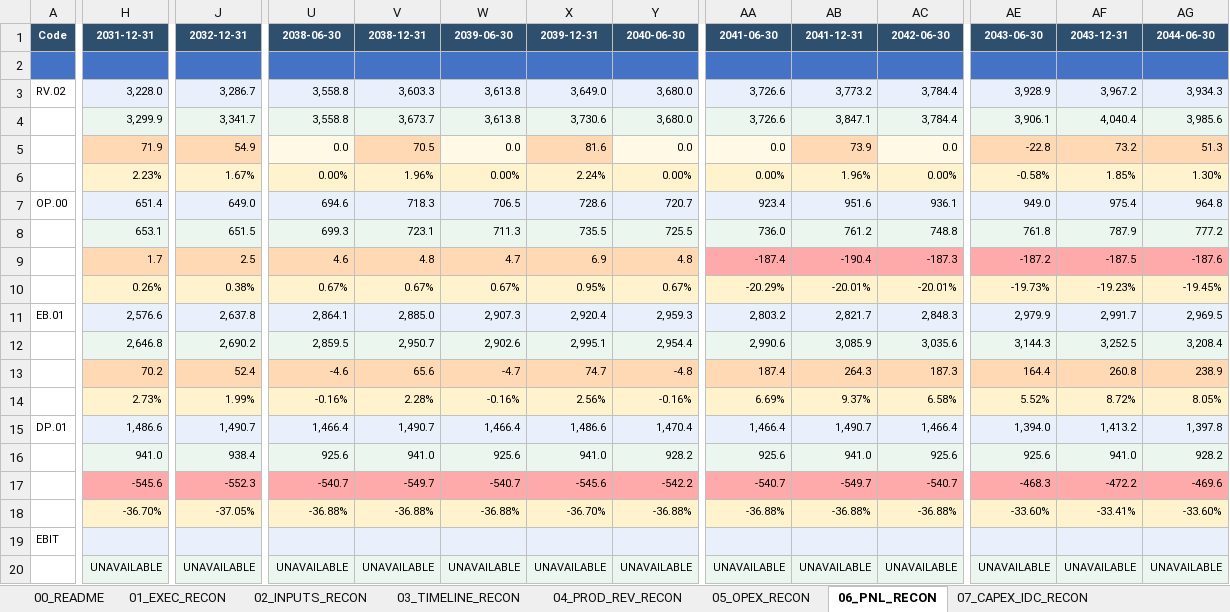
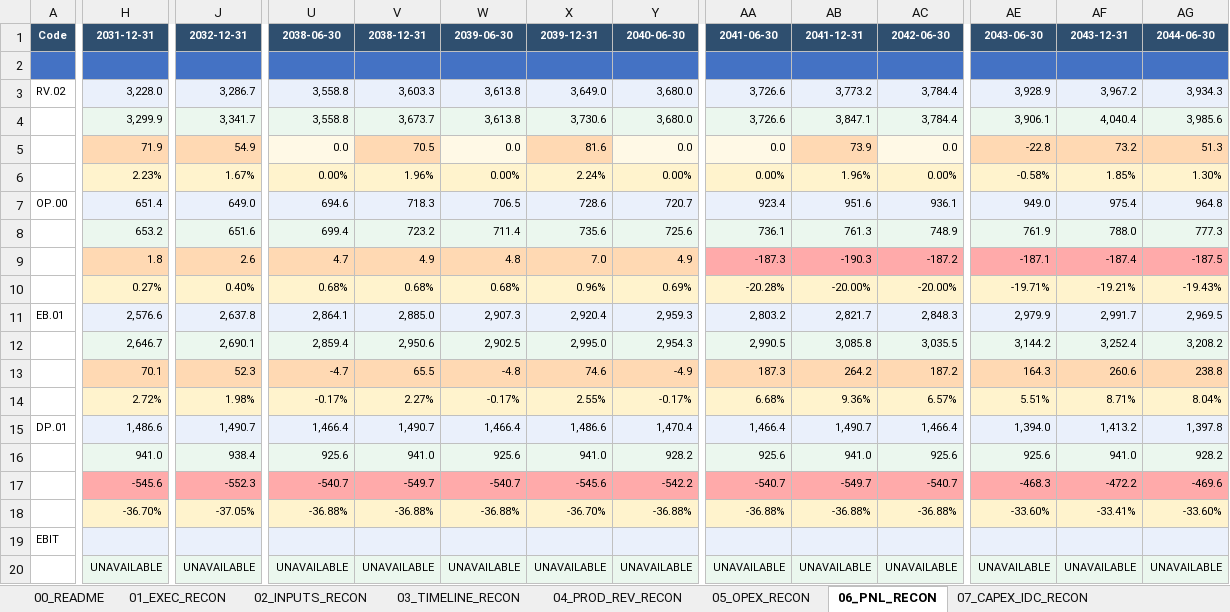
Before and after one commit to xofisamba/Finco1, an Excel workbook: artifacts/reconciliation/oborovo_excel_python_reconciliation.xlsx, sheet 06_PNL_RECON, drawn as a sheet; only a part is shown, gaps mark what is left out; values as stored, in another font and other column widths than the file's, no borders; removed rows and columns are numbered as before the commit, all else as after; rows hold the shown columns only; the diff covers the shown part only; the diff names each change by its address in the sheet, - before the commit and + after, or states it on an @@ line.

```diff
--- a/artifacts/reconciliation/oborovo_excel_python_reconciliation.xlsx (sheet 06_PNL_RECON)
+++ b/artifacts/reconciliation/oborovo_excel_python_reconciliation.xlsx (sheet 06_PNL_RECON)
-row 8:  | 653.1 | 651.5 | 699.3 | 723.1 | 711.3 | 735.5 | 725.5 | 736.0 | 761.2 | 748.8 | 761.8 | 787.9 | 777.2
-row 9:  | 1.7 | 2.5 | 4.6 | 4.8 | 4.7 | 6.9 | 4.8 | -187.4 | -190.4 | -187.3 | -187.2 | -187.5 | -187.6
-row 10:  | 0.26% | 0.38% | 0.67% | 0.67% | 0.67% | 0.95% | 0.67% | -20.29% | -20.01% | -20.01% | -19.73% | -19.23% | -19.45%
+row 8:  | 653.2 | 651.6 | 699.4 | 723.2 | 711.4 | 735.6 | 725.6 | 736.1 | 761.3 | 748.9 | 761.9 | 788.0 | 777.3
+row 9:  | 1.8 | 2.6 | 4.7 | 4.9 | 4.8 | 7.0 | 4.9 | -187.3 | -190.3 | -187.2 | -187.1 | -187.4 | -187.5
+row 10:  | 0.27% | 0.40% | 0.68% | 0.68% | 0.68% | 0.96% | 0.69% | -20.28% | -20.00% | -20.00% | -19.71% | -19.21% | -19.43%
-row 12:  | 2,646.8 | 2,690.2 | 2,859.5 | 2,950.7 | 2,902.6 | 2,995.1 | 2,954.4 | 2,990.6 | 3,085.9 | 3,035.6 | 3,144.3 | 3,252.5 | 3,208.4
-row 13:  | 70.2 | 52.4 | -4.6 | 65.6 | -4.7 | 74.7 | -4.8 | 187.4 | 264.3 | 187.3 | 164.4 | 260.8 | 238.9
+row 12:  | 2,646.7 | 2,690.1 | 2,859.4 | 2,950.6 | 2,902.5 | 2,995.0 | 2,954.3 | 2,990.5 | 3,085.8 | 3,035.5 | 3,144.2 | 3,252.4 | 3,208.2
+row 13:  | 70.1 | 52.3 | -4.7 | 65.5 | -4.8 | 74.6 | -4.9 | 187.3 | 264.2 | 187.2 | 164.3 | 260.6 | 238.8
-H14: 2.73%
+H14: 2.72%
-J14: 1.99%
+J14: 1.98%
-U14: -0.16%
+U14: -0.17%
-V14: 2.28%
+V14: 2.27%
-W14: -0.16%
+W14: -0.17%
-X14: 2.56%
+X14: 2.55%
-Y14: -0.16%
+Y14: -0.17%
-AA14: 6.69%
+AA14: 6.68%
-AB14: 9.37%
+AB14: 9.36%
-AC14: 6.58%
+AC14: 6.57%
-AE14: 5.52%
+AE14: 5.51%
-AF14: 8.72%
+AF14: 8.71%
-AG14: 8.05%
+AG14: 8.04%
```
Also changed, not shown: 3 added rows, 3 removed rows and 62 edited cells elsewhere in this sheet, sheet 05_OPEX_RECON, sheet 14_DELTA_REGISTER, sheet 10_CFADS_RECON, sheet 16_RAW_RECON, sheet 11_SENIOR_DEBT_RECON, sheet 09_TAX_RECON, 4 more sheets, 11 other files.
